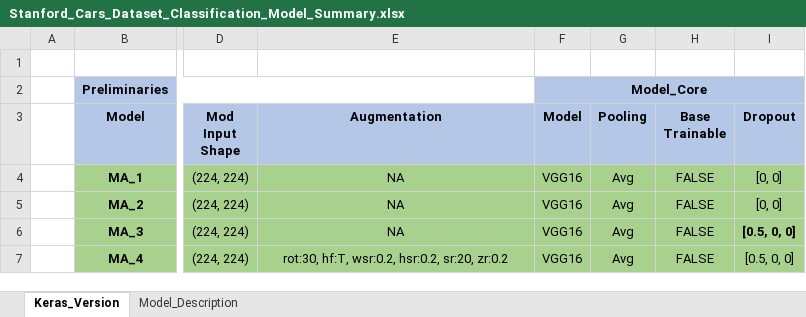
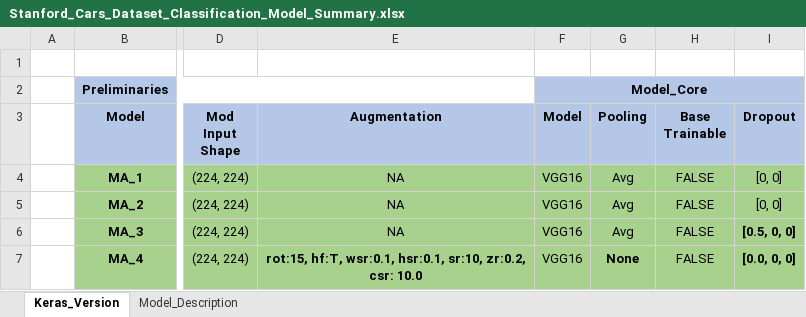
Before and after one commit to suresh-venkate/Code_Repositories, an Excel workbook: Deep_Learning/Computer_Vision/Image_Classification/Stanford_Cars_Dataset/Stanford_Cars_Dataset_Classification_Model_Summary.xlsx, sheet Keras_Version, drawn as a sheet; only a part is shown, gaps mark what is left out; values as stored, in another font and other column widths than the file's, no borders; the diff names each change by its address in the sheet, - before the commit and + after, or states it on an @@ line.

```diff
--- a/Deep_Learning/Computer_Vision/Image_Classification/Stanford_Cars_Dataset/Stanford_Cars_Dataset_Classification_Model_Summary.xlsx (sheet Keras_Version)
+++ b/Deep_Learning/Computer_Vision/Image_Classification/Stanford_Cars_Dataset/Stanford_Cars_Dataset_Classification_Model_Summary.xlsx (sheet Keras_Version)
-E7 (Augmentation): rot:30, hf:T, wsr:0.2, hsr:0.2, sr:20, zr:0.2
+E7 (Augmentation): rot:15, hf:T, wsr:0.1, hsr:0.1, sr:10, zr:0.2, csr: 10.0
-E7 bold: off
+E7 bold: on
-G7 (Pooling): Avg
+G7 (Pooling): None
-G7 bold: off
+G7 bold: on
-I7 (Dropout): [0.5, 0, 0]
+I7 (Dropout): [0.0, 0, 0]
-I7 bold: off
+I7 bold: on
```
